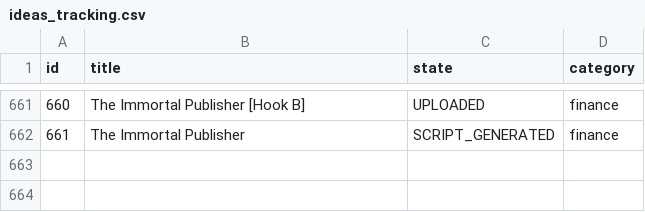
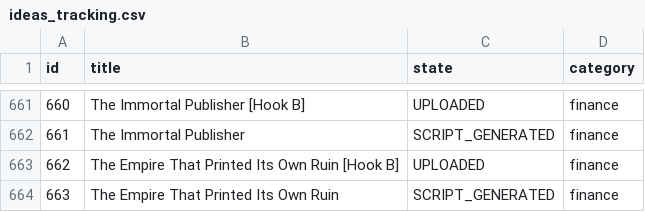
Before and after one commit to enigmaiq6-creator/Blowyourmind, a CSV file: flows/image_content_generator/tracking/ideas_tracking.csv, drawn as a sheet; only a part is shown, gaps mark what is left out; the diff names each change by its address in the sheet, - before the commit and + after, or states it on an @@ line.

```diff
--- a/flows/image_content_generator/tracking/ideas_tracking.csv
+++ b/flows/image_content_generator/tracking/ideas_tracking.csv
+row 663: 662 | The Empire That Printed Its Own Ruin [Hook B] | UPLOADED | finance
+row 664: 663 | The Empire That Printed Its Own Ruin | SCRIPT_GENERATED | finance
```
Also changed, not shown: flows/image_content_generator/tracking/automated_posts_history.csv.
